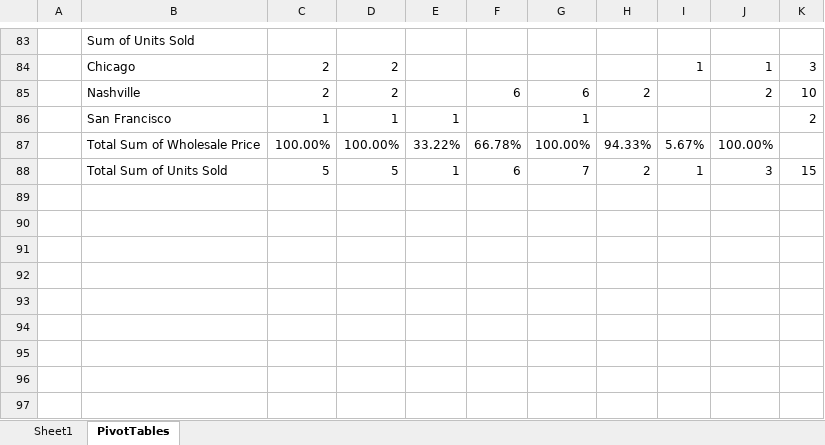
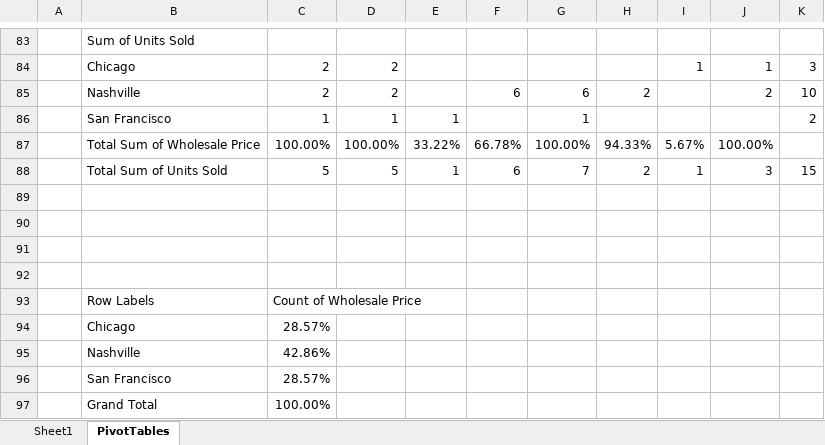
Before and after one commit to jet-global/EPPlus, an Excel workbook: EPPlusTest/Workbooks/PivotTables/PivotTableShowDataAs.xlsx, sheet PivotTables, drawn as a sheet; only a part is shown, gaps mark what is left out; values as stored, in another font and other column widths than the file's, no borders; the diff names each change by its address in the sheet, - before the commit and + after, or states it on an @@ line.

Commit message:
Fix null cast issue causing an exception while refreshing pivot tables.

```diff
--- a/EPPlusTest/Workbooks/PivotTables/PivotTableShowDataAs.xlsx (sheet PivotTables)
+++ b/EPPlusTest/Workbooks/PivotTables/PivotTableShowDataAs.xlsx (sheet PivotTables)
+row 89: (empty)
+row 90: (empty)
+row 91: (empty)
+row 92: (empty)
+row 93:  | Row Labels | Count of Wholesale Price
+row 94:  | Chicago | 28.57%
+row 95:  | Nashville | 42.86%
+row 96:  | San Francisco | 28.57%
+row 97:  | Grand Total | 100.00%
```
Also changed, not shown: 8 other files.
